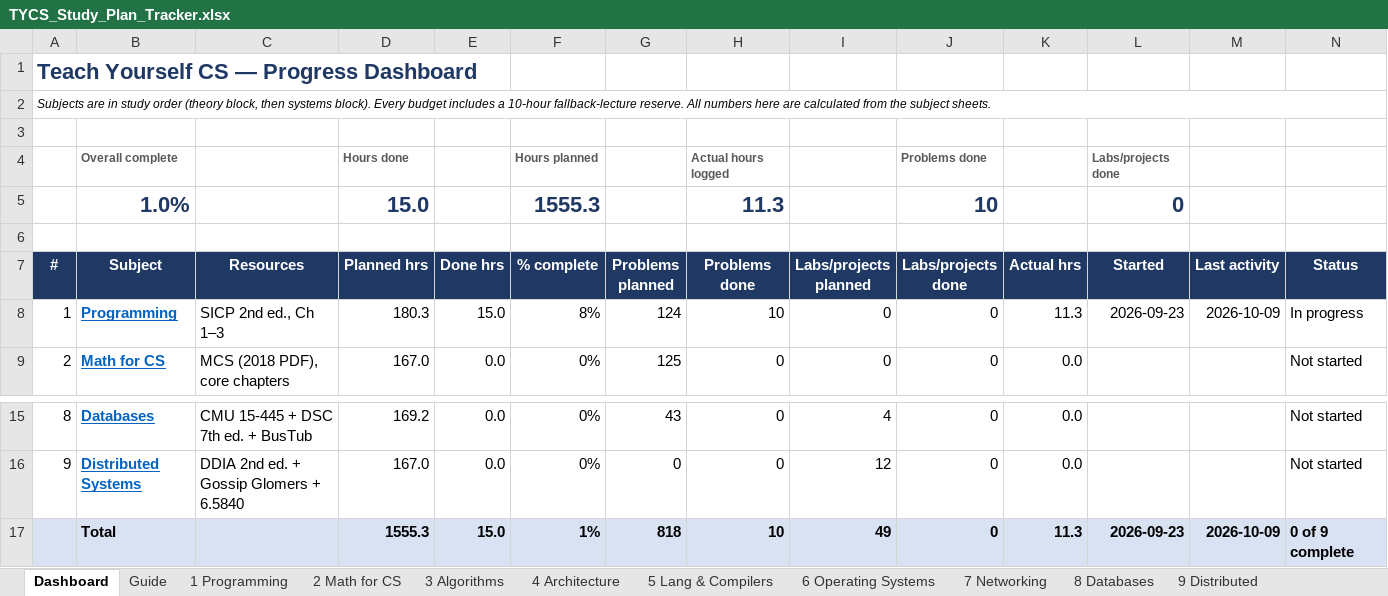
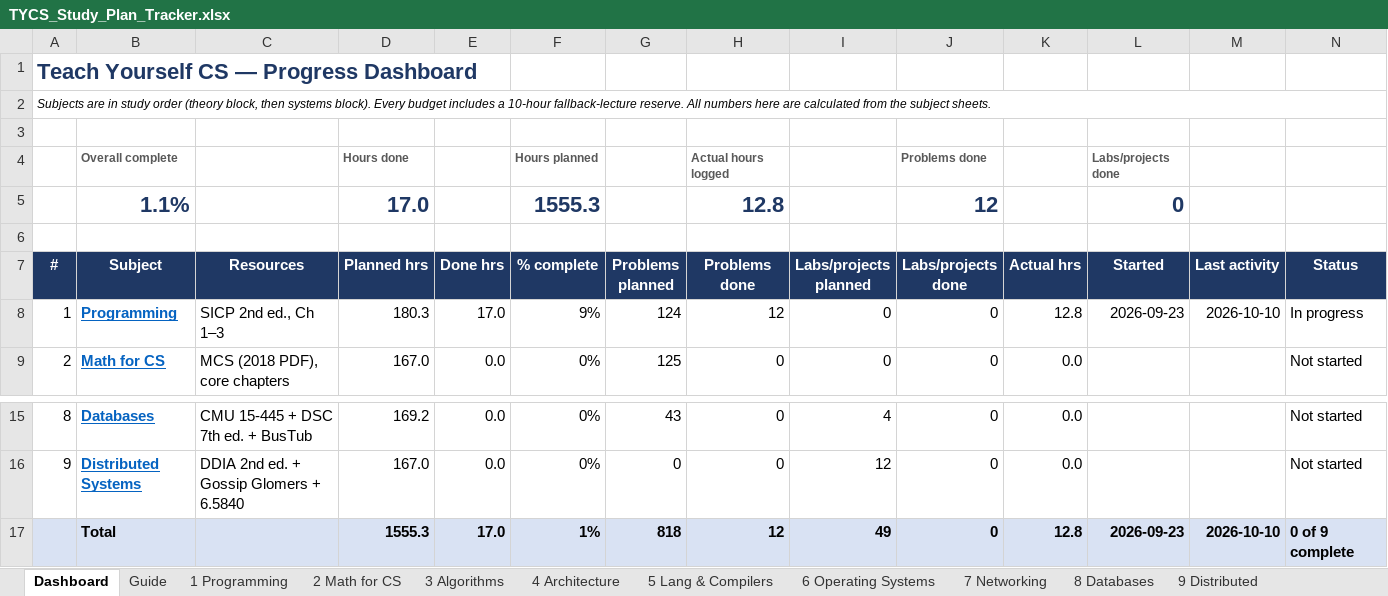
Before and after one commit to RandomWrecher/TYCS, an Excel workbook: TYCS_Study_Plan_Tracker.xlsx, sheet Dashboard, drawn as a sheet; only a part is shown, gaps mark what is left out; values as stored, in another font and other column widths than the file's, no borders; conditional formats not drawn; removed rows and columns are numbered as before the commit, all else as after; the diff names each change by its address in the sheet, - before the commit and + after, or states it on an @@ line.

```diff
--- a/TYCS_Study_Plan_Tracker.xlsx (sheet Dashboard)
+++ b/TYCS_Study_Plan_Tracker.xlsx (sheet Dashboard)
-row 5:  | 1.0% |  | 15.0 |  | 1555.3 |  | 11.3 |  | 10 |  | 0
+row 5:  | 1.1% |  | 17.0 |  | 1555.3 |  | 12.8 |  | 12 |  | 0
-E8 (Done hrs): 15.0
+E8 (Done hrs): 17.0
-F8 (% complete): 8%
+F8 (% complete): 9%
-H8 (Problems done): 10
+H8 (Problems done): 12
-K8 (Actual hrs): 11.3
+K8 (Actual hrs): 12.8
-M8 (Last activity): 2026-10-09
+M8 (Last activity): 2026-10-10
-E17 (Done hrs): 15.0
+E17 (Done hrs): 17.0
-H17 (Problems done): 10
+H17 (Problems done): 12
-K17 (Actual hrs): 11.3
+K17 (Actual hrs): 12.8
-M17 (Last activity): 2026-10-09
+M17 (Last activity): 2026-10-10
```
Also changed, not shown: sheet 1 Programming, 1 other file.
